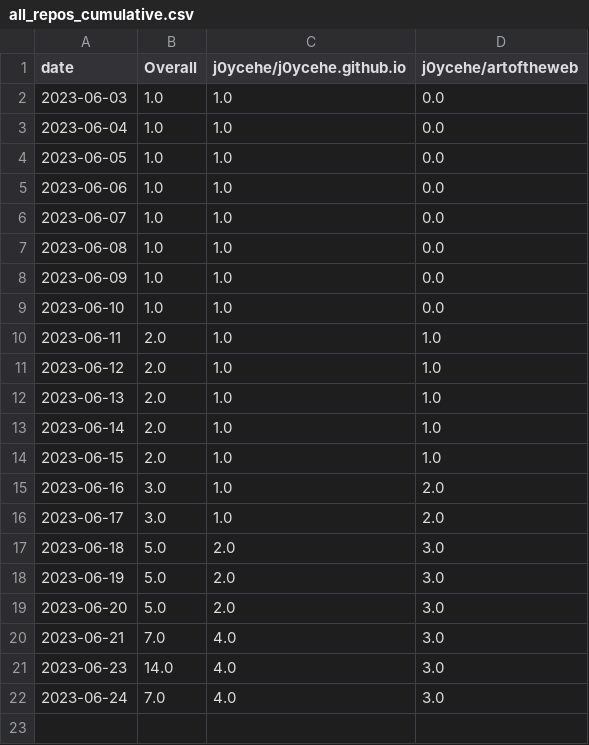
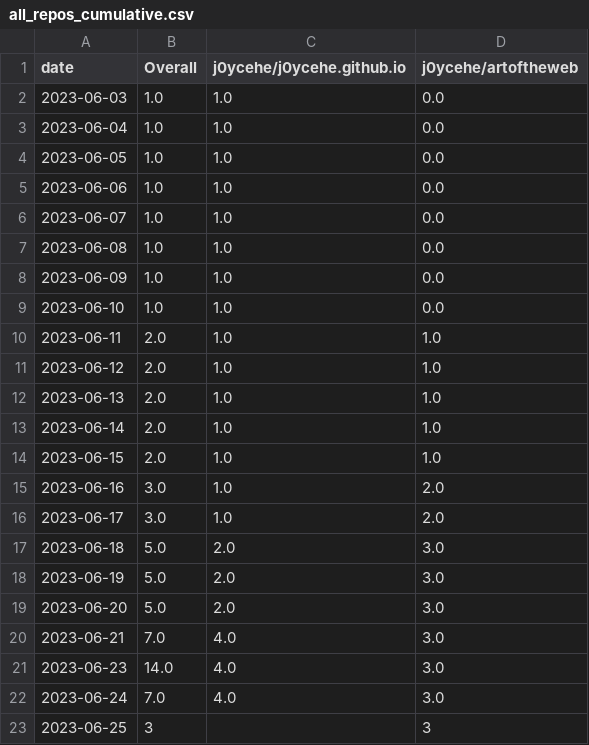
Before and after one commit to j0ycehe/github-track-clones, a CSV file: download-stats/cumulative/all_repos_cumulative.csv, drawn as a sheet; the diff names each change by its address in the sheet, - before the commit and + after, or states it on an @@ line.

Commit message:
Update download statistics

```diff
--- a/download-stats/cumulative/all_repos_cumulative.csv
+++ b/download-stats/cumulative/all_repos_cumulative.csv
+row 23: 2023-06-25 | 3 |  | 3
```
Also changed, not shown: 2 other files.
